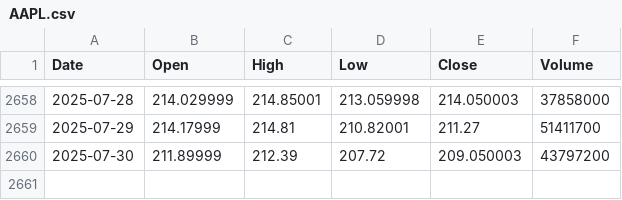
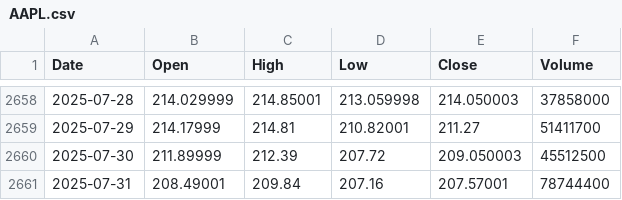
Before and after one commit to yujanThulung/StockProject, a CSV file: ml-model/app/twelve_data_cache/AAPL.csv, drawn as a sheet; only a part is shown, gaps mark what is left out.

```diff
--- a/ml-model/app/twelve_data_cache/AAPL.csv
+++ b/ml-model/app/twelve_data_cache/AAPL.csv
@@ -2659,2 +2659,3 @@ Date,Open,High,Low,Close,Volume
 2025-07-29,214.17999,214.81,210.82001,211.27,51411700
-2025-07-30,211.89999,212.39,207.72,209.050003,43797200
+2025-07-30,211.89999,212.39,207.72,209.050003,45512500
+2025-07-31,208.49001,209.84,207.16,207.57001,78744400
```
Also changed, not shown: ml-model/app/twelve_data_cache/AMZN.csv, ml-model/app/twelve_data_cache/GOOGL.csv, 22 other files.
